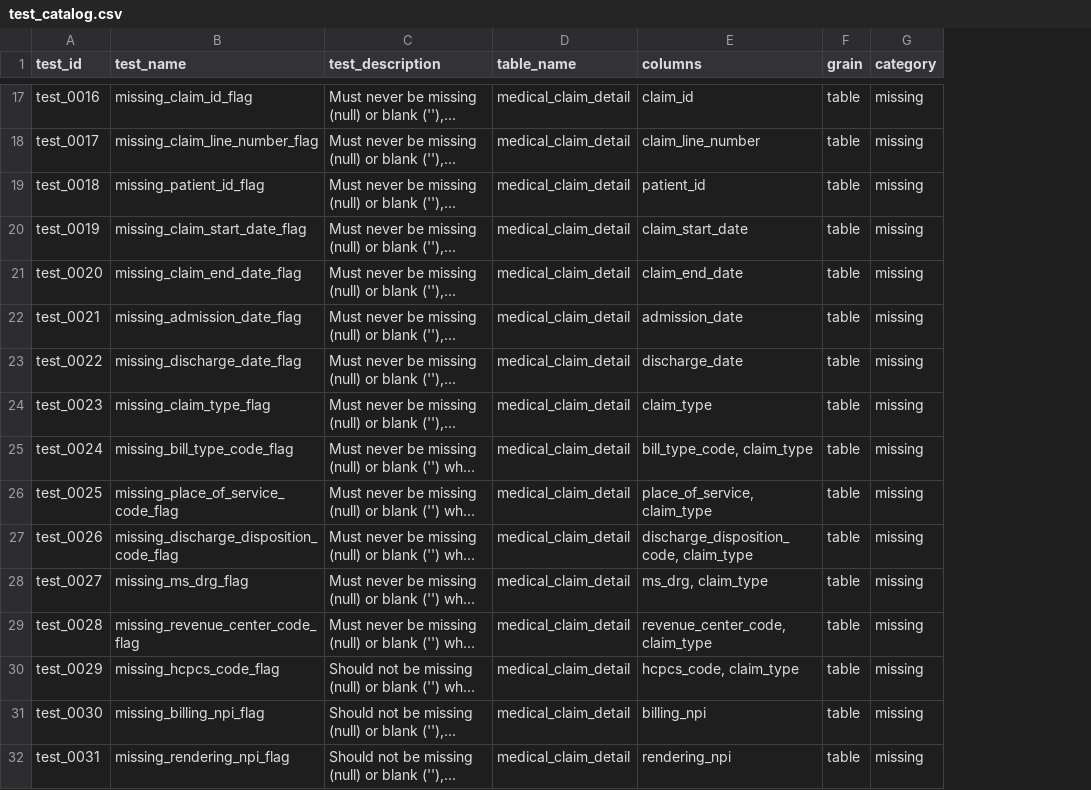
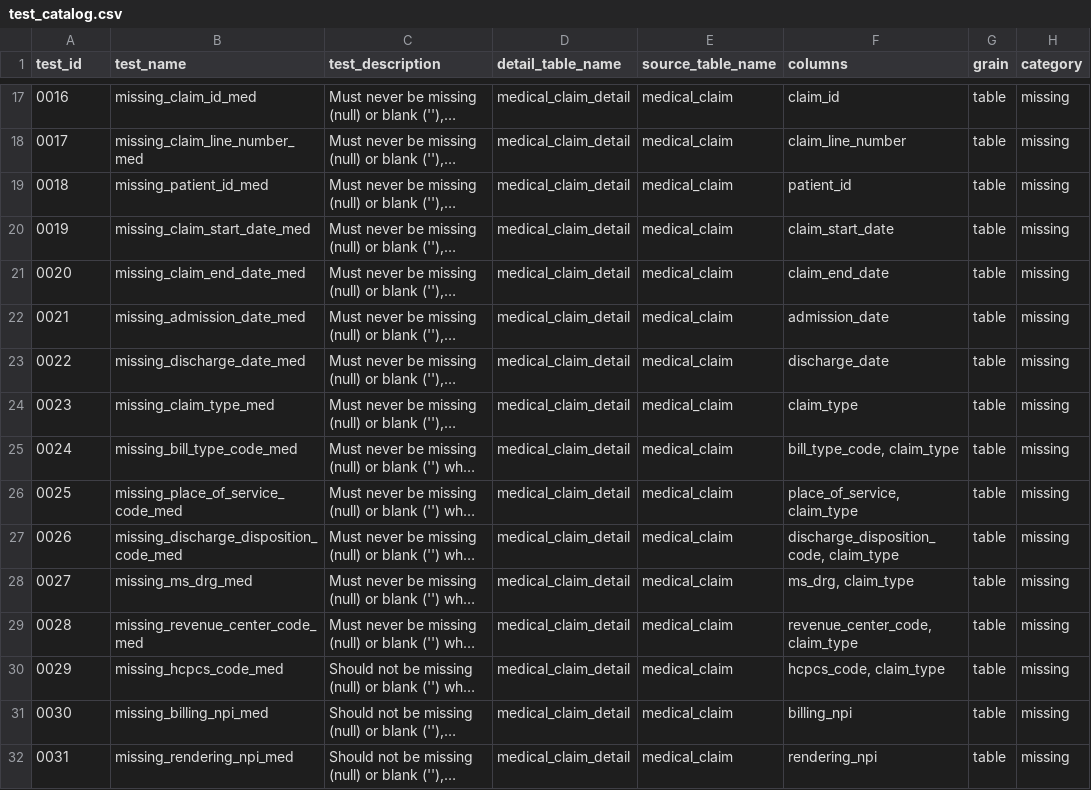
Before and after one commit to tuva-health/data_profiling, a CSV file: seeds/test_catalog.csv, drawn as a sheet; only a part is shown, gaps mark what is left out; long unchanged cells end in …; the diff covers the shown part only; the diff names each change by its address in the sheet, - before the commit and + after, or states it on an @@ line.

Commit message:
update test catalog seed with unique test name

```diff
--- a/seeds/test_catalog.csv
+++ b/seeds/test_catalog.csv
+column E (source_table_name), rows 17-32: all medical_claim
-D1: table_name
+D1: detail_table_name
-A17 (test_id): test_0016
+A17 (test_id): 0016
-B17 (test_name): missing_claim_id_flag
+B17 (test_name): missing_claim_id_med
-A18 (test_id): test_0017
+A18 (test_id): 0017
-B18 (test_name): missing_claim_line_number_flag
+B18 (test_name): missing_claim_line_number_med
-A19 (test_id): test_0018
+A19 (test_id): 0018
-B19 (test_name): missing_patient_id_flag
+B19 (test_name): missing_patient_id_med
-A20 (test_id): test_0019
+A20 (test_id): 0019
-B20 (test_name): missing_claim_start_date_flag
+B20 (test_name): missing_claim_start_date_med
-A21 (test_id): test_0020
+A21 (test_id): 0020
-B21 (test_name): missing_claim_end_date_flag
+B21 (test_name): missing_claim_end_date_med
-A22 (test_id): test_0021
+A22 (test_id): 0021
-B22 (test_name): missing_admission_date_flag
+B22 (test_name): missing_admission_date_med
-A23 (test_id): test_0022
+A23 (test_id): 0022
-B23 (test_name): missing_discharge_date_flag
+B23 (test_name): missing_discharge_date_med
-A24 (test_id): test_0023
+A24 (test_id): 0023
-B24 (test_name): missing_claim_type_flag
+B24 (test_name): missing_claim_type_med
-A25 (test_id): test_0024
+A25 (test_id): 0024
-B25 (test_name): missing_bill_type_code_flag
+B25 (test_name): missing_bill_type_code_med
-A26 (test_id): test_0025
+A26 (test_id): 0025
-B26 (test_name): missing_place_of_service_code_flag
+B26 (test_name): missing_place_of_service_code_med
-A27 (test_id): test_0026
+A27 (test_id): 0026
-B27 (test_name): missing_discharge_disposition_code_flag
+B27 (test_name): missing_discharge_disposition_code_med
-A28 (test_id): test_0027
+A28 (test_id): 0027
-B28 (test_name): missing_ms_drg_flag
+B28 (test_name): missing_ms_drg_med
-A29 (test_id): test_0028
+A29 (test_id): 0028
-B29 (test_name): missing_revenue_center_code_flag
+B29 (test_name): missing_revenue_center_code_med
-A30 (test_id): test_0029
+A30 (test_id): 0029
-B30 (test_name): missing_hcpcs_code_flag
+B30 (test_name): missing_hcpcs_code_med
-A31 (test_id): test_0030
+A31 (test_id): 0030
-B31 (test_name): missing_billing_npi_flag
+B31 (test_name): missing_billing_npi_med
-A32 (test_id): test_0031
+A32 (test_id): 0031
-B32 (test_name): missing_rendering_npi_flag
+B32 (test_name): missing_rendering_npi_med
```
Also changed, not shown: 98 edited cells elsewhere in this file, 1 other file.
